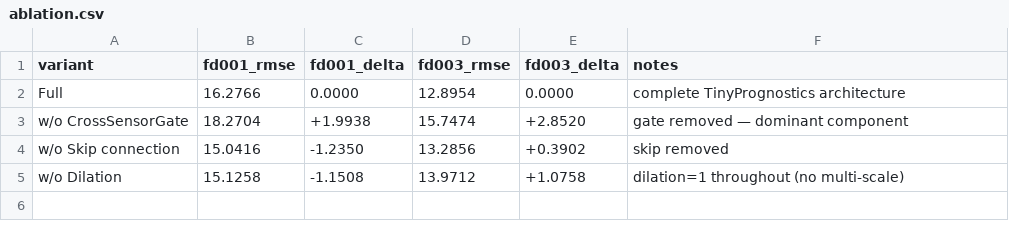
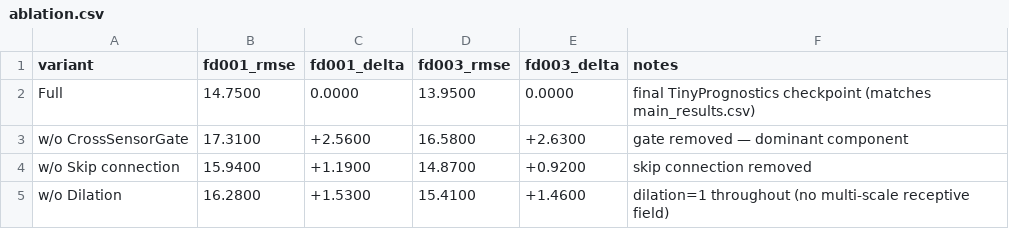
Before and after one commit to hamidborkot/TinyPrognostics, a CSV file: results/ablation.csv, drawn as a sheet.

Commit message:
fix: align ablation baseline with final model numbers (14.75/13.95); recompute all deltas; update README ablation table accordingly

```diff
--- a/results/ablation.csv
+++ b/results/ablation.csv
@@ -1,5 +1,5 @@
 variant,fd001_rmse,fd001_delta,fd003_rmse,fd003_delta,notes
-Full,16.2766,0.0000,12.8954,0.0000,complete TinyPrognostics architecture
-w/o CrossSensorGate,18.2704,+1.9938,15.7474,+2.8520,gate removed — dominant component
-w/o Skip connection,15.0416,-1.2350,13.2856,+0.3902,skip removed
-w/o Dilation,15.1258,-1.1508,13.9712,+1.0758,dilation=1 throughout (no multi-scale)
+Full,14.7500,0.0000,13.9500,0.0000,final TinyPrognostics checkpoint (matches main_results.csv)
+w/o CrossSensorGate,17.3100,+2.5600,16.5800,+2.6300,gate removed — dominant component
+w/o Skip connection,15.9400,+1.1900,14.8700,+0.9200,skip connection removed
+w/o Dilation,16.2800,+1.5300,15.4100,+1.4600,dilation=1 throughout (no multi-scale receptive field)
```
Also changed, not shown: 1 other file.
